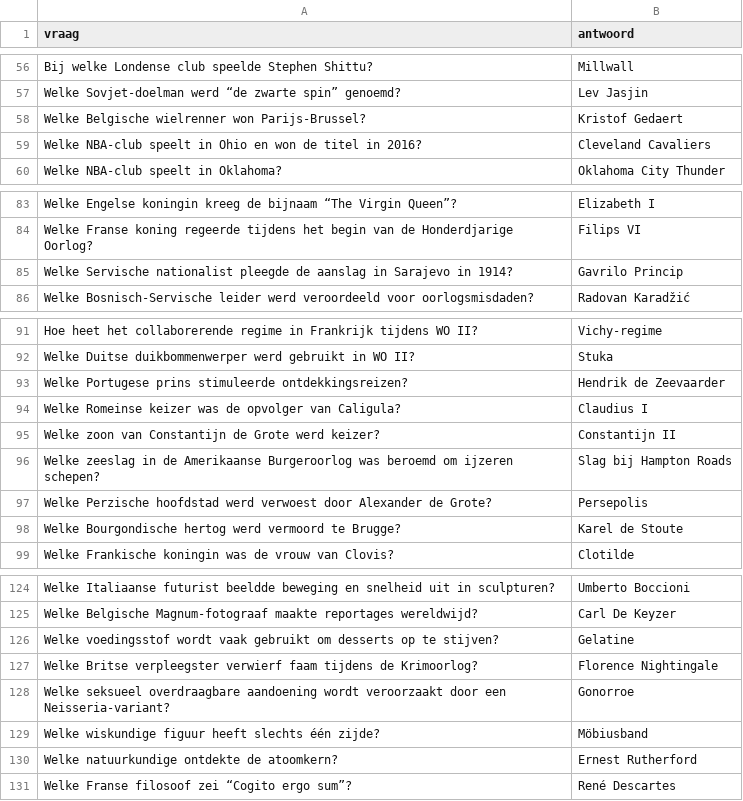
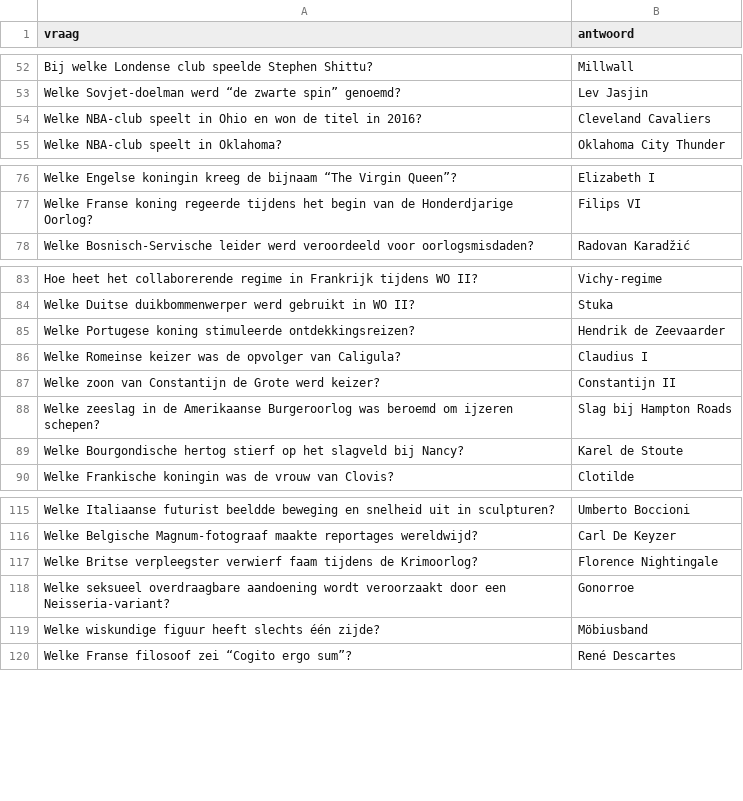
Before and after one commit to DieterVerhofstadt/quizapp, a CSV file: csv/Schaduw Conoscenza.csv, drawn as a sheet; only a part is shown, gaps mark what is left out; the diff covers the shown part only.

```diff
--- a/csv/Schaduw Conoscenza.csv
+++ b/csv/Schaduw Conoscenza.csv
@@ -57,3 +53,2 @@ Bij welke Londense club speelde Stephen Shittu?,Millwall
 Welke Sovjet-doelman werd “de zwarte spin” genoemd?,Lev Jasjin
-Welke Belgische wielrenner won Parijs-Brussel?,Kristof Gedaert
 Welke NBA-club speelt in Ohio en won de titel in 2016?,Cleveland Cavaliers
@@ -84,3 +77,2 @@ Welke Engelse koningin kreeg de bijnaam “The Virgin Queen”?,Elizabeth I
 Welke Franse koning regeerde tijdens het begin van de Honderdjarige Oorlog?,Filips VI
-Welke Servische nationalist pleegde de aanslag in Sarajevo in 1914?,Gavrilo Princip
 Welke Bosnisch-Servische leider werd veroordeeld voor oorlogsmisdaden?,Radovan Karadžić
@@ -92,3 +84,3 @@ Hoe heet het collaborerende regime in Frankrijk tijdens WO II?,Vichy-regime
 Welke Duitse duikbommenwerper werd gebruikt in WO II?,Stuka
-Welke Portugese prins stimuleerde ontdekkingsreizen?,Hendrik de Zeevaarder
+Welke Portugese koning stimuleerde ontdekkingsreizen?,Hendrik de Zeevaarder
 Welke Romeinse keizer was de opvolger van Caligula?,Claudius I
@@ -96,4 +88,3 @@ Welke zoon van Constantijn de Grote werd keizer?,Constantijn II
 Welke zeeslag in de Amerikaanse Burgeroorlog was beroemd om ijzeren schepen?,Slag bij Hampton Roads
-Welke Perzische hoofdstad werd verwoest door Alexander de Grote?,Persepolis
-Welke Bourgondische hertog werd vermoord te Brugge?,Karel de Stoute
+Welke Bourgondische hertog stierf op het slagveld bij Nancy?,Karel de Stoute
 Welke Frankische koningin was de vrouw van Clovis?,Clotilde
@@ -125,3 +116,2 @@ Welke Italiaanse futurist beeldde beweging en snelheid uit in sculpturen?,Umbert
 Welke Belgische Magnum-fotograaf maakte reportages wereldwijd?,Carl De Keyzer
-Welke voedingsstof wordt vaak gebruikt om desserts op te stijven?,Gelatine
 Welke Britse verpleegster verwierf faam tijdens de Krimoorlog?,Florence Nightingale
@@ -129,3 +119,2 @@ Welke seksueel overdraagbare aandoening wordt veroorzaakt door een Neisseria-var
 Welke wiskundige figuur heeft slechts één zijde?,Möbiusband
-Welke natuurkundige ontdekte de atoomkern?,Ernest Rutherford
 Welke Franse filosoof zei “Cogito ergo sum”?,René Descartes
```
Also changed, not shown: 38 added rows, 8 removed rows and 1 edited cell elsewhere in this file.
